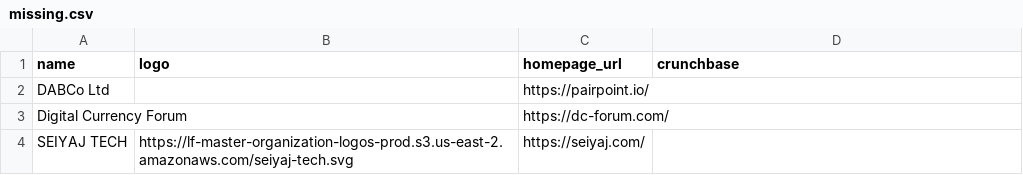
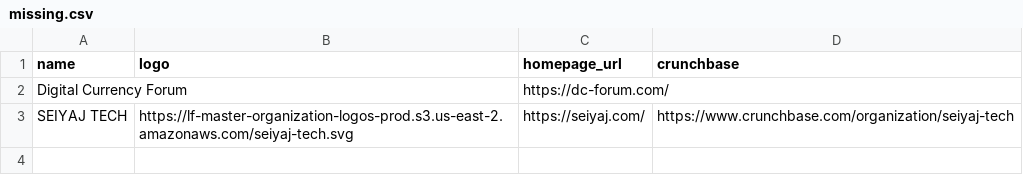
Before and after one commit to hyperledger-dlt-landscape/hyperledger-dlt-landscape, a CSV file: missing.csv, drawn as a sheet.

```diff
--- a/missing.csv
+++ b/missing.csv
@@ -1,4 +1,3 @@
 "name","logo","homepage_url","crunchbase"
-"DABCo Ltd","","https://pairpoint.io/",""
 "Digital Currency Forum","","https://dc-forum.com/",""
-"SEIYAJ TECH","https://lf-master-organization-logos-prod.s3.us-east-2.amazonaws.com/seiyaj-tech.svg","https://seiyaj.com/",""
+"SEIYAJ TECH","https://lf-master-organization-logos-prod.s3.us-east-2.amazonaws.com/seiyaj-tech.svg","https://seiyaj.com/","https://www.crunchbase.com/organization/seiyaj-tech"
```
Also changed, not shown: 2 other files.
